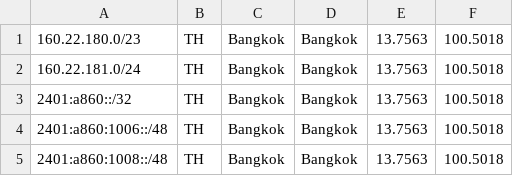
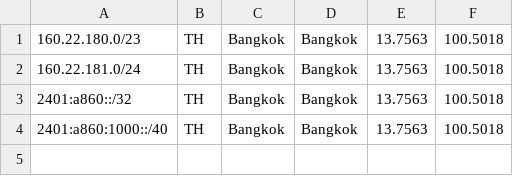
Before and after one commit to rotkonetworks/www.rotko.net, a CSV file: public/geofeed.csv, drawn as a sheet.

Commit message:
geofeed: use /40 prefix (2401:a860:1000::/40)

```diff
--- a/public/geofeed.csv
+++ b/public/geofeed.csv
@@ -3,3 +3,2 @@
 2401:a860::/32,TH,Bangkok,Bangkok,13.7563,100.5018
-2401:a860:1006::/48,TH,Bangkok,Bangkok,13.7563,100.5018
-2401:a860:1008::/48,TH,Bangkok,Bangkok,13.7563,100.5018
+2401:a860:1000::/40,TH,Bangkok,Bangkok,13.7563,100.5018
```
